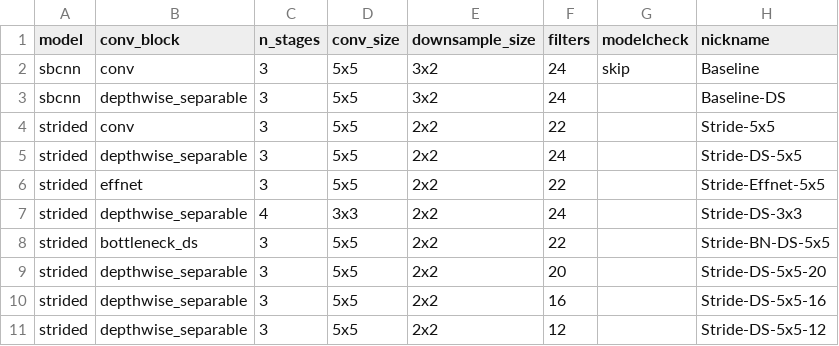
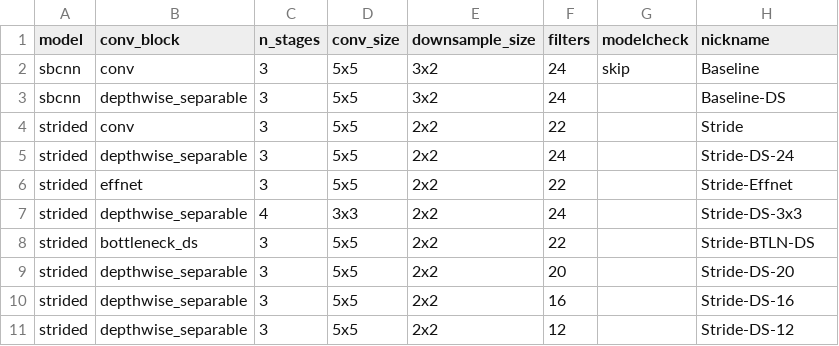
Before and after one commit to jonnor/ESC-CNN-microcontroller, a CSV file: models.csv, drawn as a sheet.

```diff
--- a/models.csv
+++ b/models.csv
@@ -3,9 +3,9 @@ sbcnn,conv,3,5x5,3x2,24,skip,Baseline
 sbcnn,depthwise_separable,3,5x5,3x2,24,,Baseline-DS
-strided,conv,3,5x5,2x2,22,,Stride-5x5
-strided,depthwise_separable,3,5x5,2x2,24,,Stride-DS-5x5
-strided,effnet,3,5x5,2x2,22,,Stride-Effnet-5x5
+strided,conv,3,5x5,2x2,22,,Stride
+strided,depthwise_separable,3,5x5,2x2,24,,Stride-DS-24
+strided,effnet,3,5x5,2x2,22,,Stride-Effnet
 strided,depthwise_separable,4,3x3,2x2,24,,Stride-DS-3x3
-strided,bottleneck_ds,3,5x5,2x2,22,,Stride-BN-DS-5x5
-strided,depthwise_separable,3,5x5,2x2,20,,Stride-DS-5x5-20
-strided,depthwise_separable,3,5x5,2x2,16,,Stride-DS-5x5-16
-strided,depthwise_separable,3,5x5,2x2,12,,Stride-DS-5x5-12
+strided,bottleneck_ds,3,5x5,2x2,22,,Stride-BTLN-DS
+strided,depthwise_separable,3,5x5,2x2,20,,Stride-DS-20
+strided,depthwise_separable,3,5x5,2x2,16,,Stride-DS-16
+strided,depthwise_separable,3,5x5,2x2,12,,Stride-DS-12
```
Also changed, not shown: report/results/results.csv, 11 other files.
